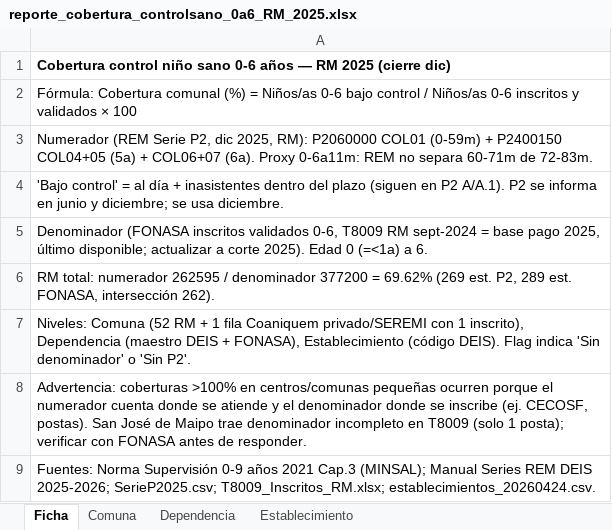
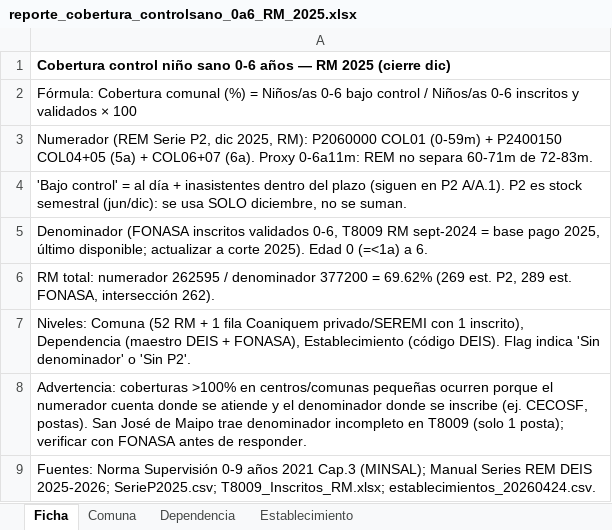
Before and after one commit to santiagofh/REM-CCHc, an Excel workbook: output/reporte_cobertura_controlsano_0a6_RM_2025.xlsx, sheet Ficha, drawn as a sheet; values as stored, in another font and other column widths than the file's, no borders; the diff names each change by its address in the sheet, - before the commit and + after, or states it on an @@ line.

Commit message:
Aclara que P2 usa solo diciembre (stock, no suma jun+dic)

```diff
--- a/output/reporte_cobertura_controlsano_0a6_RM_2025.xlsx (sheet Ficha)
+++ b/output/reporte_cobertura_controlsano_0a6_RM_2025.xlsx (sheet Ficha)
-A4: …A/A.1). P2 se informa en junio y diciembre; se usa diciembre.
+A4: …A/A.1). P2 es stock semestral (jun/dic): se usa SOLO diciembre, no se suman.
```
Also changed, not shown: 3 other files.
